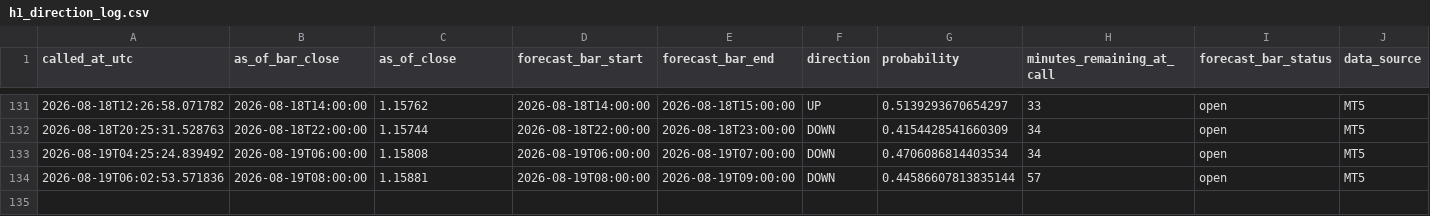
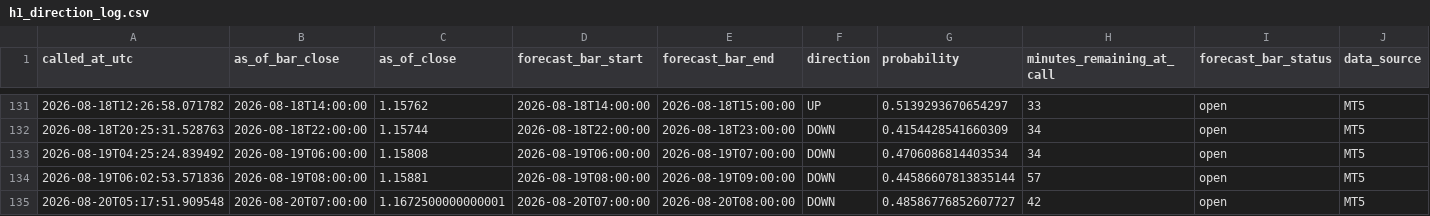
Before and after one commit to velizarMitov/EURUSD-prophet, a CSV file: results/h1_direction_log.csv, drawn as a sheet; only a part is shown, gaps mark what is left out; rows hold the shown columns only; the diff names each change by its address in the sheet, - before the commit and + after, or states it on an @@ line.

```diff
--- a/results/h1_direction_log.csv
+++ b/results/h1_direction_log.csv
+row 135: 2026-08-20T05:17:51.909548 | 2026-08-20T07:00:00 | 1.1672500000000001 | 2026-08-20T07:00:00 | 2026-08-20T08:00:00 | DOWN | 0.48586776852607727 | 42 | open | MT5
```
Also changed, not shown: results/external_kronos/kronos_vol_log.csv, results/inflation_differential.csv, 6 other files.
